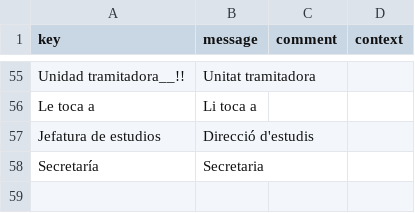
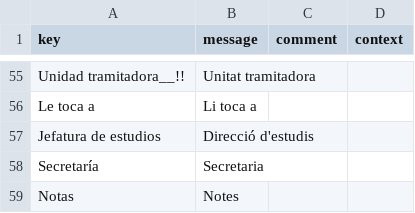
Before and after one commit to educaflow/secretaria-virtual, a CSV file: src/main/java/com/educaflow/subsystem/expedientes/domains/i18n_ca.csv, drawn as a sheet; only a part is shown, gaps mark what is left out; the diff names each change by its address in the sheet, - before the commit and + after, or states it on an @@ line.

```diff
--- a/src/main/java/com/educaflow/subsystem/expedientes/domains/i18n_ca.csv
+++ b/src/main/java/com/educaflow/subsystem/expedientes/domains/i18n_ca.csv
+row 59: Notas | Notes
```
Also changed, not shown: src/main/java/com/educaflow/subsystem/expedientes/domains/i18n_es.csv.
